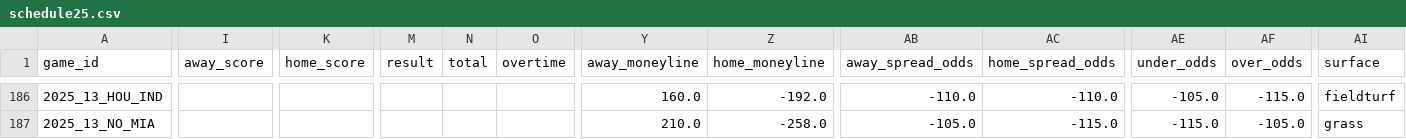
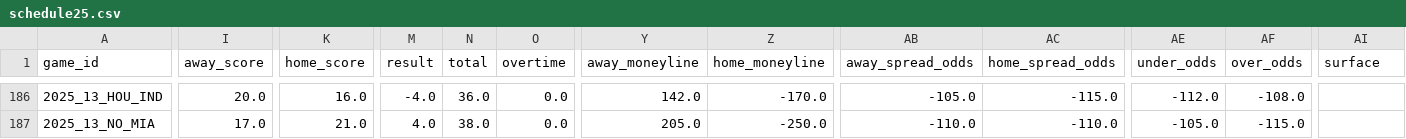
Before and after one commit to ChristopherDavisUCI/NFL2025-Simulation, a CSV file: schedules/schedule25.csv, drawn as a sheet; only a part is shown, gaps mark what is left out; the diff covers the shown part only; the diff names each change by its address in the sheet, - before the commit and + after, or states it on an @@ line.

```diff
--- a/schedules/schedule25.csv
+++ b/schedules/schedule25.csv
-I186 (away_score): (empty)
+I186 (away_score): 20.0
-K186 (home_score): (empty)
+K186 (home_score): 16.0
-M186 (result): (empty)
+M186 (result): -4.0
-N186 (total): (empty)
+N186 (total): 36.0
-O186:O187 (overtime): (empty)
+O186:O187 (overtime): 0.0
-Y186 (away_moneyline): 160.0
+Y186 (away_moneyline): 142.0
-Z186 (home_moneyline): -192.0
+Z186 (home_moneyline): -170.0
-AB186 (away_spread_odds): -110.0
+AB186 (away_spread_odds): -105.0
-AC186 (home_spread_odds): -110.0
+AC186 (home_spread_odds): -115.0
-AE186 (under_odds): -105.0
+AE186 (under_odds): -112.0
-AF186 (over_odds): -115.0
+AF186 (over_odds): -108.0
-AI186 (surface): fieldturf
+AI186 (surface): (empty)
-I187 (away_score): (empty)
+I187 (away_score): 17.0
-K187 (home_score): (empty)
+K187 (home_score): 21.0
-M187 (result): (empty)
+M187 (result): 4.0
-N187 (total): (empty)
+N187 (total): 38.0
-Y187 (away_moneyline): 210.0
+Y187 (away_moneyline): 205.0
-Z187 (home_moneyline): -258.0
+Z187 (home_moneyline): -250.0
-AB187 (away_spread_odds): -105.0
+AB187 (away_spread_odds): -110.0
-AC187 (home_spread_odds): -115.0
+AC187 (home_spread_odds): -110.0
-AE187 (under_odds): -115.0
+AE187 (under_odds): -105.0
-AF187 (over_odds): -105.0
+AF187 (over_odds): -115.0
-AI187 (surface): grass
+AI187 (surface): (empty)
```
Also changed, not shown: 169 edited cells elsewhere in this file.
